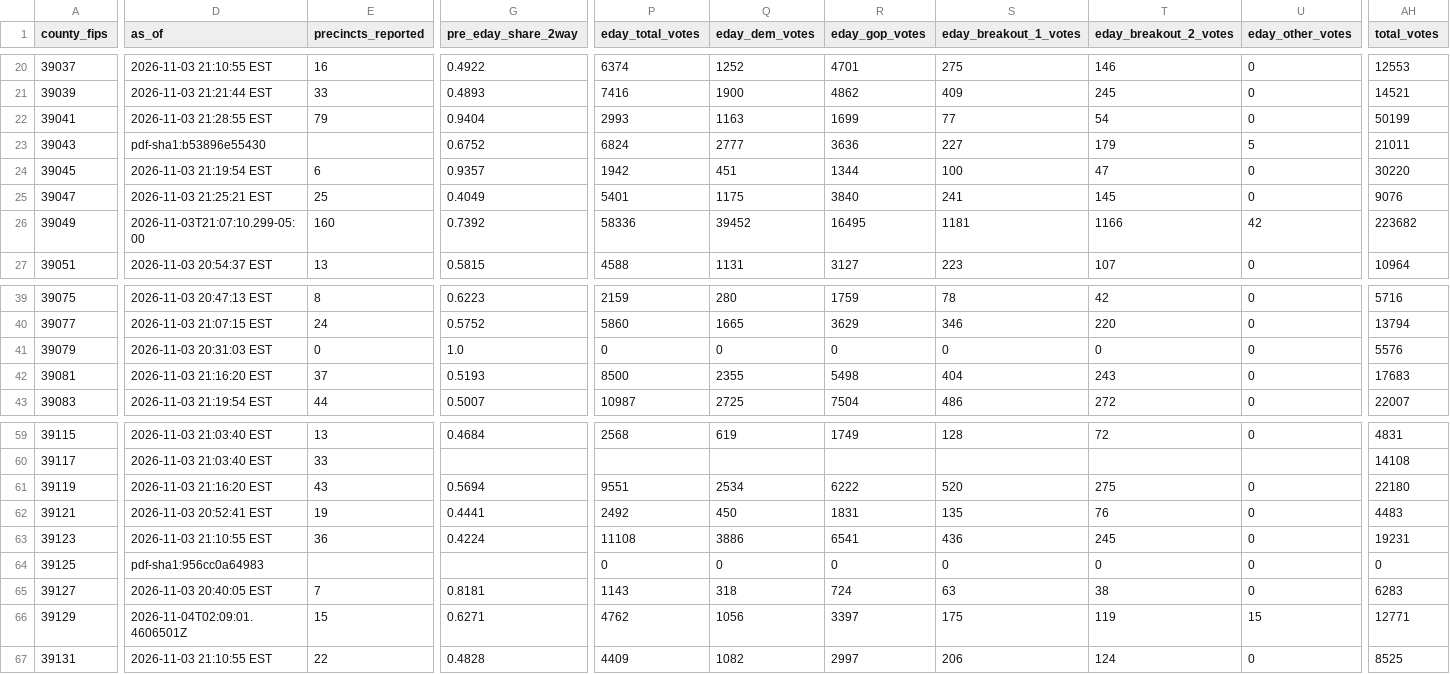
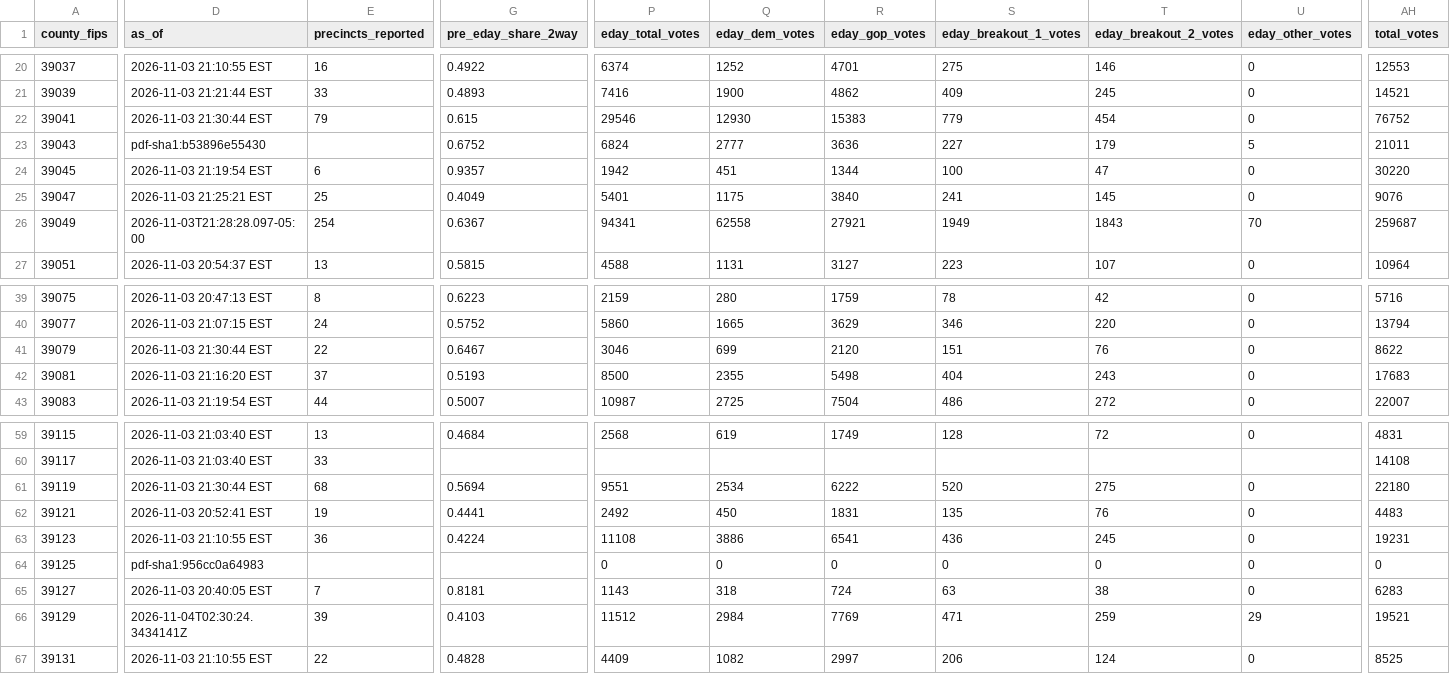
Before and after one commit to dscarvalone/scrapers2026, a CSV file: results/senate_by_timing.csv, drawn as a sheet; only a part is shown, gaps mark what is left out; the diff covers the shown part only; the diff names each change by its address in the sheet, - before the commit and + after, or states it on an @@ line.

```diff
--- a/results/senate_by_timing.csv
+++ b/results/senate_by_timing.csv
-D22 (as_of): 2026-11-03 21:28:55 EST
+D22 (as_of): 2026-11-03 21:30:44 EST
-G22 (pre_eday_share_2way): 0.9404
+G22 (pre_eday_share_2way): 0.615
-P22 (eday_total_votes): 2993
+P22 (eday_total_votes): 29546
-Q22 (eday_dem_votes): 1163
+Q22 (eday_dem_votes): 12930
-R22 (eday_gop_votes): 1699
+R22 (eday_gop_votes): 15383
-S22 (eday_breakout_1_votes): 77
+S22 (eday_breakout_1_votes): 779
-T22 (eday_breakout_2_votes): 54
+T22 (eday_breakout_2_votes): 454
-AH22 (total_votes): 50199
+AH22 (total_votes): 76752
-D26 (as_of): 2026-11-03T21:07:10.299-05:00
+D26 (as_of): 2026-11-03T21:28:28.097-05:00
-E26 (precincts_reported): 160
+E26 (precincts_reported): 254
-G26 (pre_eday_share_2way): 0.7392
+G26 (pre_eday_share_2way): 0.6367
-P26 (eday_total_votes): 58336
+P26 (eday_total_votes): 94341
-Q26 (eday_dem_votes): 39452
+Q26 (eday_dem_votes): 62558
-R26 (eday_gop_votes): 16495
+R26 (eday_gop_votes): 27921
-S26 (eday_breakout_1_votes): 1181
+S26 (eday_breakout_1_votes): 1949
-T26 (eday_breakout_2_votes): 1166
+T26 (eday_breakout_2_votes): 1843
-U26 (eday_other_votes): 42
+U26 (eday_other_votes): 70
-AH26 (total_votes): 223682
+AH26 (total_votes): 259687
-D41 (as_of): 2026-11-03 20:31:03 EST
+D41 (as_of): 2026-11-03 21:30:44 EST
-E41 (precincts_reported): 0
+E41 (precincts_reported): 22
-G41 (pre_eday_share_2way): 1.0
+G41 (pre_eday_share_2way): 0.6467
-P41 (eday_total_votes): 0
+P41 (eday_total_votes): 3046
-Q41 (eday_dem_votes): 0
+Q41 (eday_dem_votes): 699
-R41 (eday_gop_votes): 0
+R41 (eday_gop_votes): 2120
-S41 (eday_breakout_1_votes): 0
+S41 (eday_breakout_1_votes): 151
-T41 (eday_breakout_2_votes): 0
+T41 (eday_breakout_2_votes): 76
-AH41 (total_votes): 5576
+AH41 (total_votes): 8622
-D61 (as_of): 2026-11-03 21:16:20 EST
+D61 (as_of): 2026-11-03 21:30:44 EST
-E61 (precincts_reported): 43
+E61 (precincts_reported): 68
-D66 (as_of): 2026-11-04T02:09:01.4606501Z
+D66 (as_of): 2026-11-04T02:30:24.3434141Z
-E66 (precincts_reported): 15
+E66 (precincts_reported): 39
-G66 (pre_eday_share_2way): 0.6271
+G66 (pre_eday_share_2way): 0.4103
-P66 (eday_total_votes): 4762
+P66 (eday_total_votes): 11512
-Q66 (eday_dem_votes): 1056
+Q66 (eday_dem_votes): 2984
-R66 (eday_gop_votes): 3397
+R66 (eday_gop_votes): 7769
-S66 (eday_breakout_1_votes): 175
+S66 (eday_breakout_1_votes): 471
-T66 (eday_breakout_2_votes): 119
+T66 (eday_breakout_2_votes): 259
-U66 (eday_other_votes): 15
+U66 (eday_other_votes): 29
-AH66 (total_votes): 12771
+AH66 (total_votes): 19521
```
Also changed, not shown: 27 edited cells elsewhere in this file, counties/butler/data/summary_wide.csv, results/senate_statewide_by_county.csv, 1 other file.
